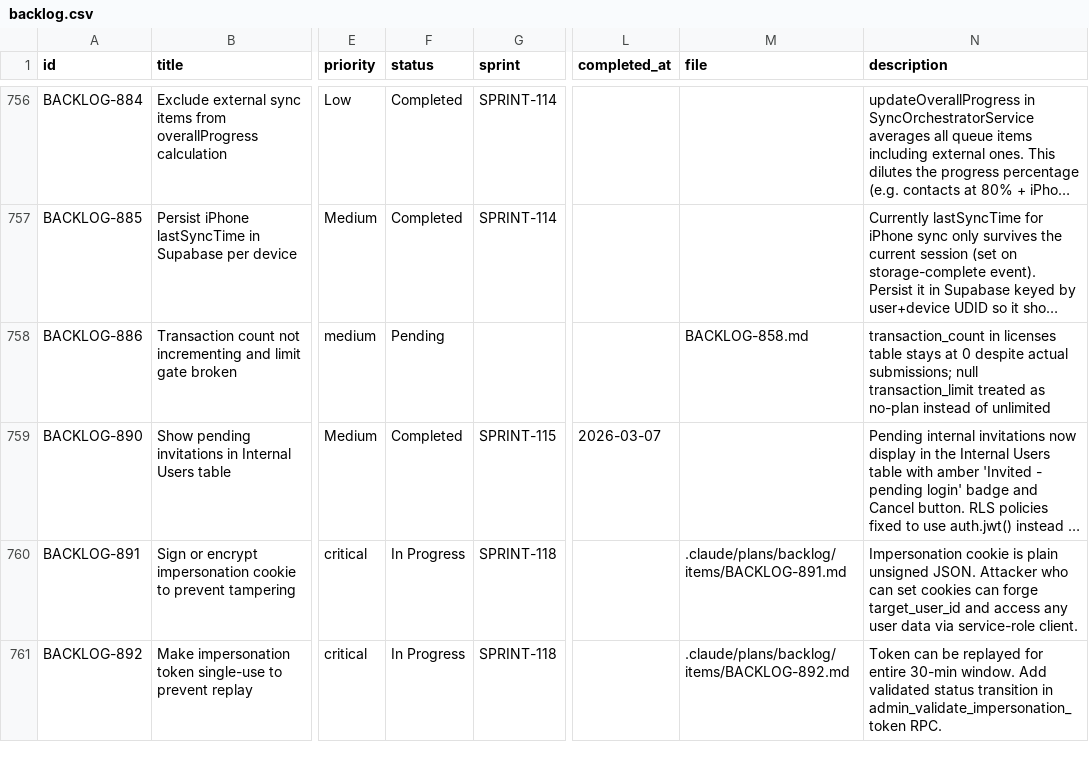
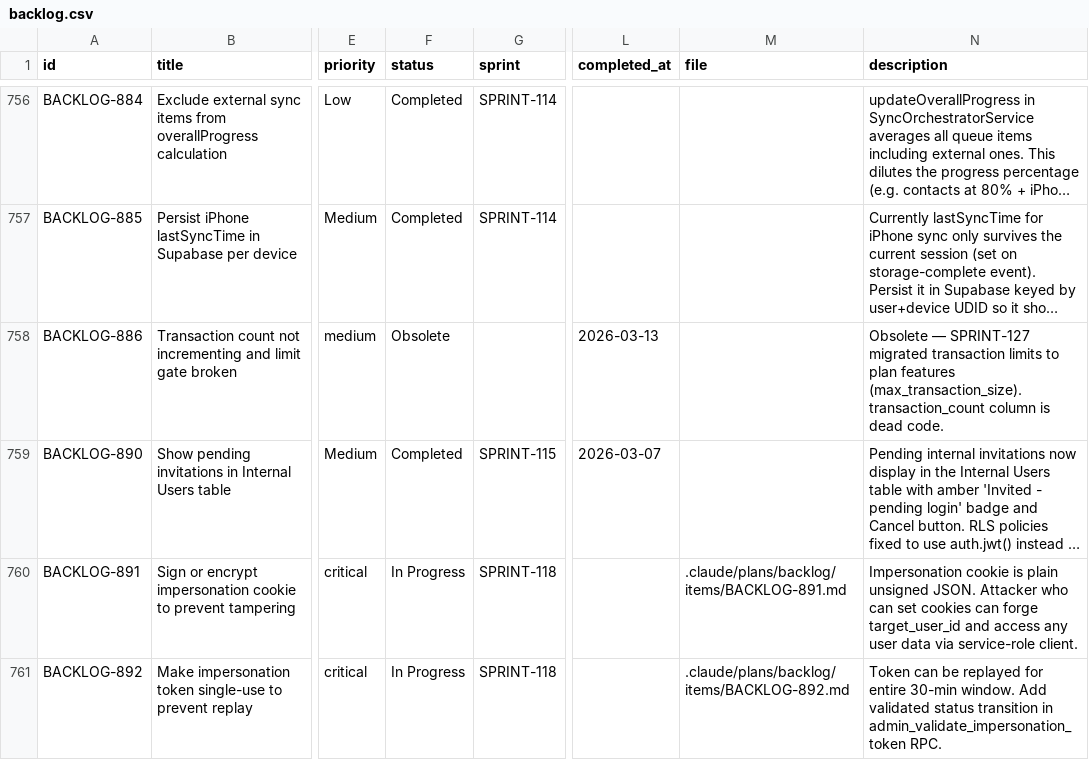
Before and after one commit to 5hdaniel/Mad, a CSV file: .claude/plans/backlog/data/backlog.csv, drawn as a sheet; only a part is shown, gaps mark what is left out; long unchanged cells end in …; the diff covers the shown part only; the diff names each change by its address in the sheet, - before the commit and + after, or states it on an @@ line.

```diff
--- a/.claude/plans/backlog/data/backlog.csv
+++ b/.claude/plans/backlog/data/backlog.csv
-F758 (status): Pending
+F758 (status): Obsolete
-L758 (completed_at): (empty)
+L758 (completed_at): 2026-03-13
-M758 (file): BACKLOG-858.md
+M758 (file): (empty)
-N758 (description): transaction_count in licenses table stays at 0 despite actual submissions; null transaction_limit treated as no-plan instead of unlimited
+N758 (description): Obsolete — SPRINT-127 migrated transaction limits to plan features (max_transaction_size). transaction_count column is dead code.
```
Also changed, not shown: 1 added row and 49 edited cells elsewhere in this file, 8 other files.
